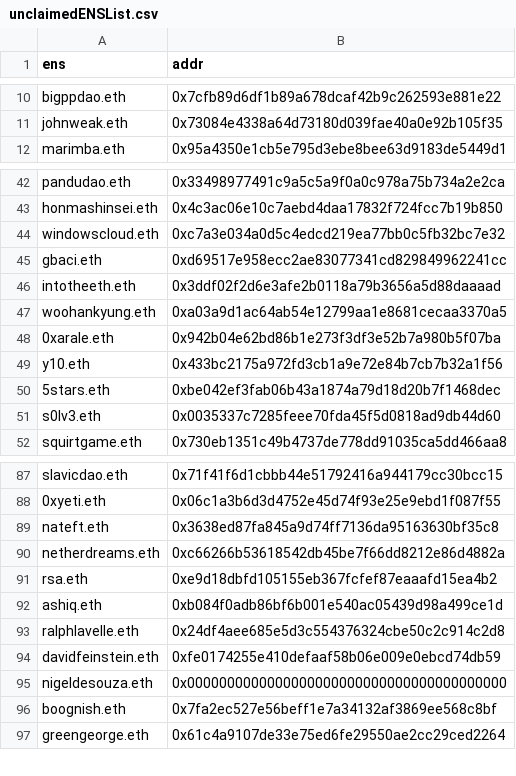
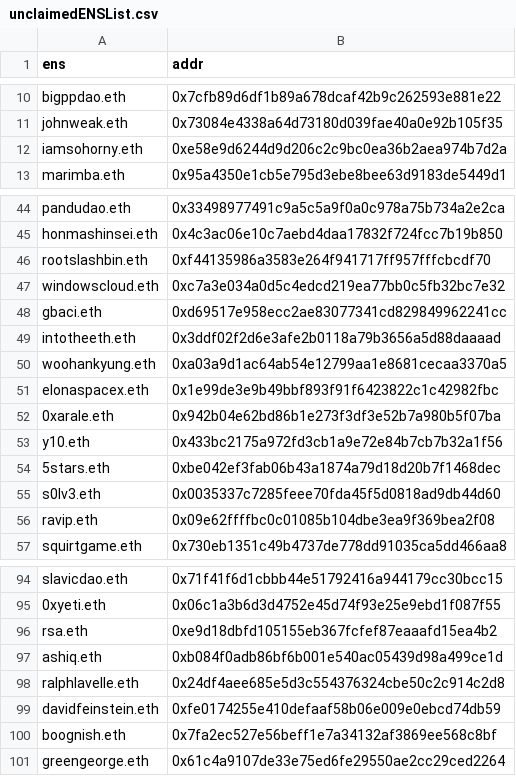
Before and after one commit to Promethios-Fire/airdrop-0, a CSV file: csv/unclaimedENSList.csv, drawn as a sheet; only a part is shown, gaps mark what is left out; removed rows and columns are numbered as before the commit, all else as after; the diff covers the shown part only; the diff names each change by its address in the sheet, - before the commit and + after, or states it on an @@ line.

```diff
--- a/csv/unclaimedENSList.csv
+++ b/csv/unclaimedENSList.csv
+row 12: iamsohorny.eth | 0xe58e9d6244d9d206c2c9bc0ea36b2aea974b7d2a
+row 46: rootslashbin.eth | 0xf44135986a3583e264f941717ff957fffcbcdf70
+row 51: elonaspacex.eth | 0x1e99de3e9b49bbf893f91f6423822c1c42982fbc
+row 56: ravip.eth | 0x09e62ffffbc0c01085b104dbe3ea9f369bea2f08
-row 89: nateft.eth | 0x3638ed87fa845a9d74ff7136da95163630bf35c8
-row 90: netherdreams.eth | 0xc66266b53618542db45be7f66dd8212e86d4882a
-row 95: nigeldesouza.eth | 0x0000000000000000000000000000000000000000
```
Also changed, not shown: 4 added rows and 2 removed rows elsewhere in this file, 3 other files.
